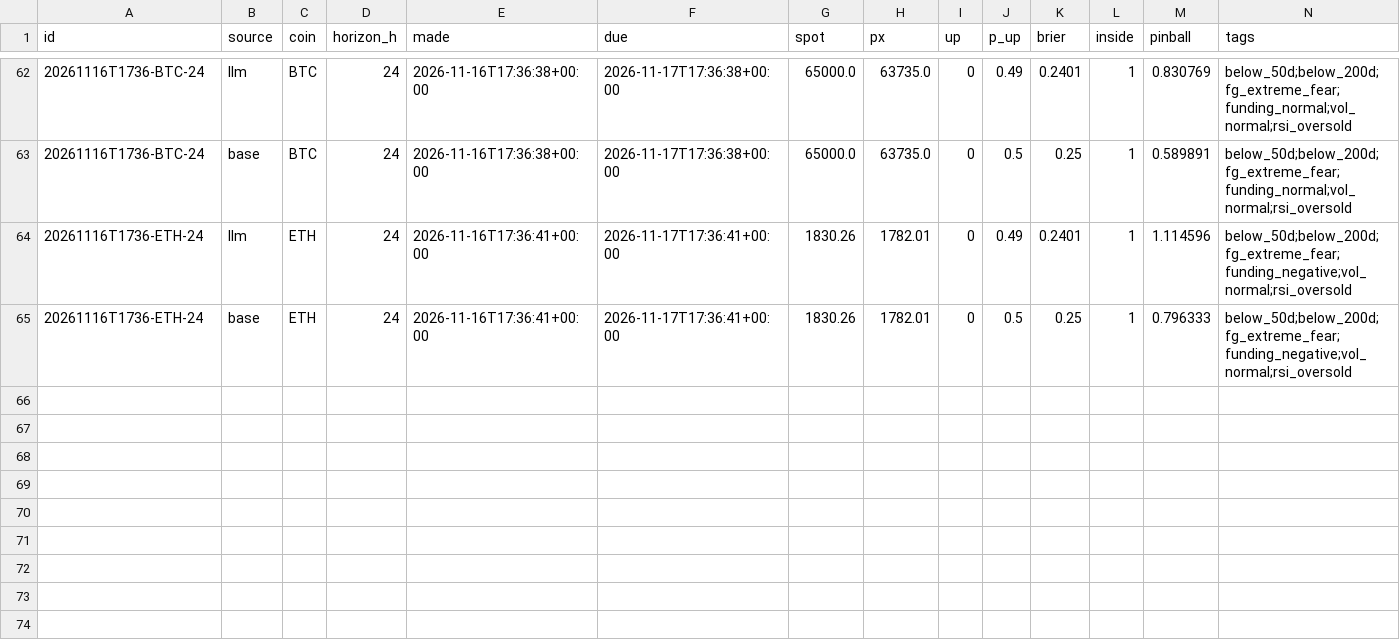
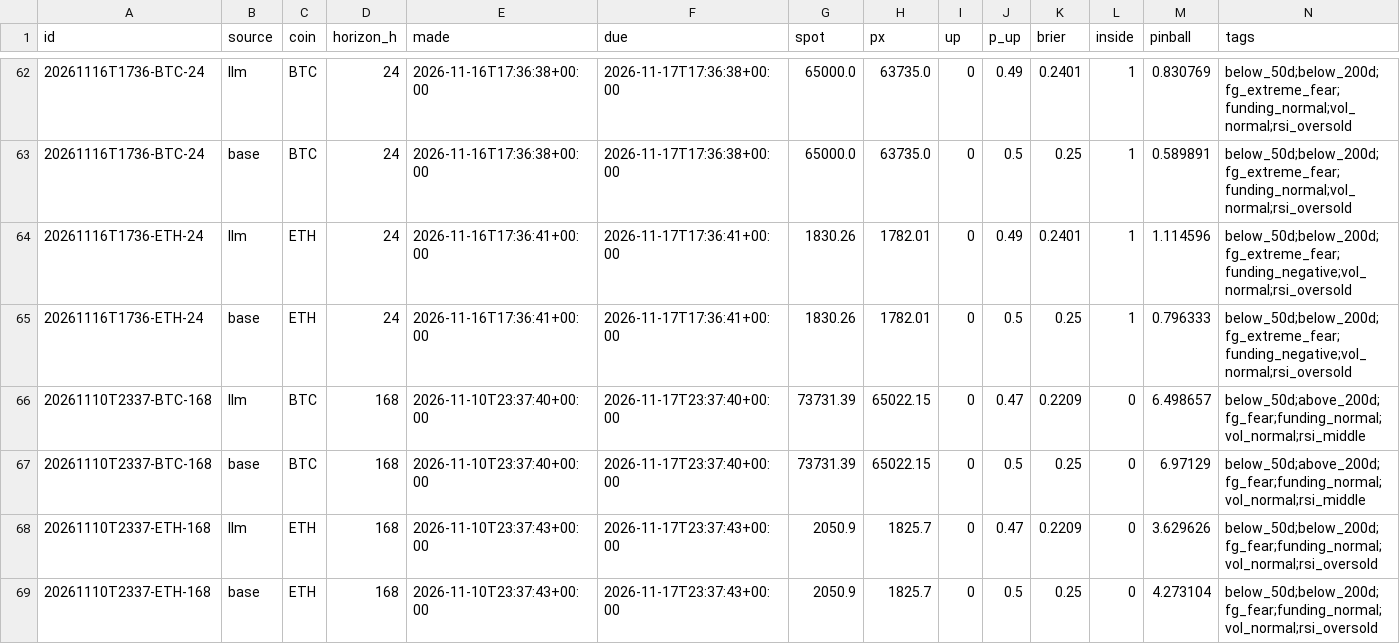
Before and after one commit to DharmikGohil/LLMTrading, a CSV file: paper/crypto/learn/scores.csv, drawn as a sheet; only a part is shown, gaps mark what is left out; the diff names each change by its address in the sheet, - before the commit and + after, or states it on an @@ line.

Commit message:
Crypto desk 2026-11-18T04:43Z [skip ci]

```diff
--- a/paper/crypto/learn/scores.csv
+++ b/paper/crypto/learn/scores.csv
+row 66: 20261110T2337-BTC-168 | llm | BTC | 168 | 2026-11-10T23:37:40+00:00 | 2026-11-17T23:37:40+00:00 | 73731.39 | 65022.15 | 0 | 0.47 | 0.2209 | 0 | 6.498657 | below_50d;above_200d;fg_fear;funding_normal;vol_normal;rsi_middle
+row 67: 20261110T2337-BTC-168 | base | BTC | 168 | 2026-11-10T23:37:40+00:00 | 2026-11-17T23:37:40+00:00 | 73731.39 | 65022.15 | 0 | 0.5 | 0.25 | 0 | 6.97129 | below_50d;above_200d;fg_fear;funding_normal;vol_normal;rsi_middle
+row 68: 20261110T2337-ETH-168 | llm | ETH | 168 | 2026-11-10T23:37:43+00:00 | 2026-11-17T23:37:43+00:00 | 2050.9 | 1825.7 | 0 | 0.47 | 0.2209 | 0 | 3.629626 | below_50d;below_200d;fg_fear;funding_normal;vol_normal;rsi_oversold
+row 69: 20261110T2337-ETH-168 | base | ETH | 168 | 2026-11-10T23:37:43+00:00 | 2026-11-17T23:37:43+00:00 | 2050.9 | 1825.7 | 0 | 0.5 | 0.25 | 0 | 4.273104 | below_50d;below_200d;fg_fear;funding_normal;vol_normal;rsi_oversold
```
Also changed, not shown: paper/crypto/equity.csv, 3 other files.
